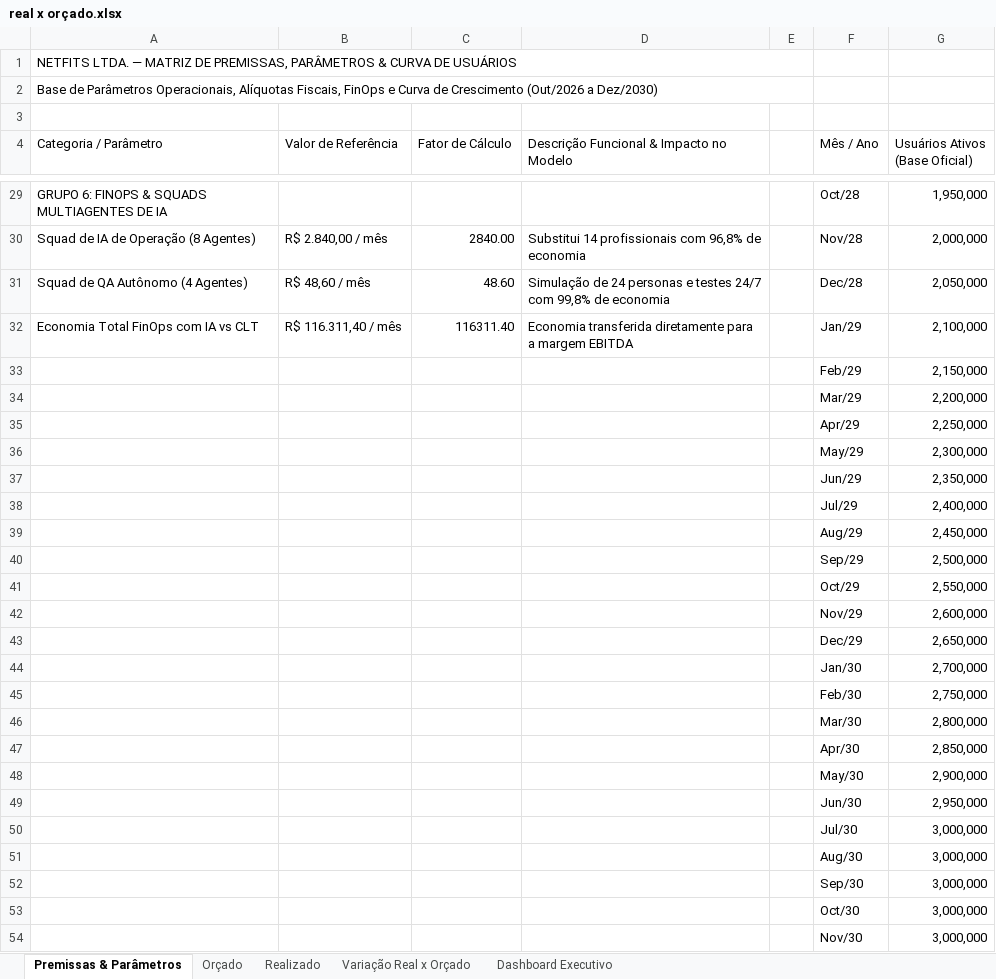
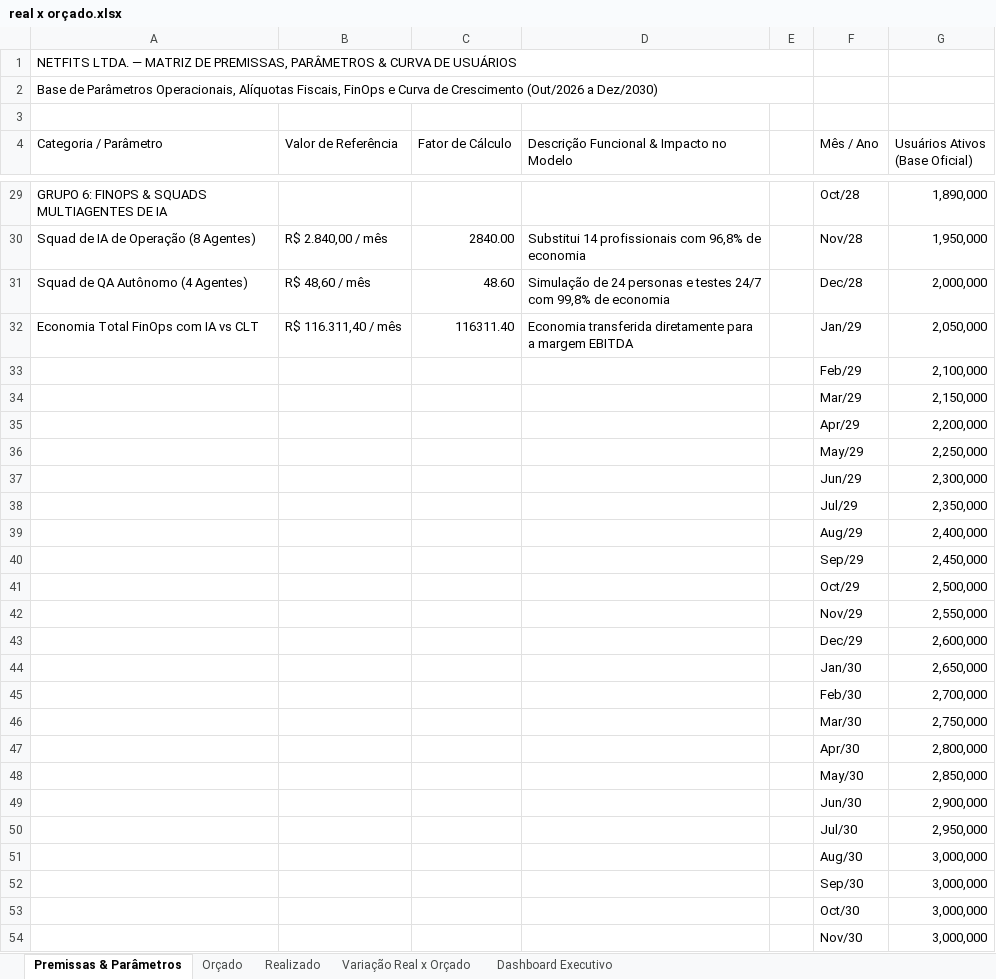
Before and after one commit to andre-gallo-nfs/app_netfits, an Excel workbook: public/docs/real x orçado.xlsx, sheet Premissas & Parâmetros, drawn as a sheet; only a part is shown, gaps mark what is left out; values as stored, in another font and other column widths than the file's, no cell formats; removed rows and columns are numbered as before the commit, all else as after; the diff covers the shown part only; the diff names each change by its address in the sheet, - before the commit and + after, or states it on an @@ line.

```diff
--- a/public/docs/real x orçado.xlsx (sheet Premissas & Parâmetros)
+++ b/public/docs/real x orçado.xlsx (sheet Premissas & Parâmetros)
-G29 (Usuários Ativos (Base Oficial)): 1,950,000
+G29 (Usuários Ativos (Base Oficial)): 1,890,000
-G30 (Usuários Ativos (Base Oficial)): 2,000,000
+G30 (Usuários Ativos (Base Oficial)): 1,950,000
-G31 (Usuários Ativos (Base Oficial)): 2,050,000
+G31 (Usuários Ativos (Base Oficial)): 2,000,000
-G32 (Usuários Ativos (Base Oficial)): 2,100,000
+G32 (Usuários Ativos (Base Oficial)): 2,050,000
+row 33:  |  |  |  |  | Feb/29 | 2,100,000
-F34 (Mês / Ano): Feb/29
+F34 (Mês / Ano): Mar/29
-F35 (Mês / Ano): Mar/29
+F35 (Mês / Ano): Apr/29
-F36 (Mês / Ano): Apr/29
+F36 (Mês / Ano): May/29
-F37 (Mês / Ano): May/29
+F37 (Mês / Ano): Jun/29
-F38 (Mês / Ano): Jun/29
+F38 (Mês / Ano): Jul/29
-F39 (Mês / Ano): Jul/29
+F39 (Mês / Ano): Aug/29
-F40 (Mês / Ano): Aug/29
+F40 (Mês / Ano): Sep/29
-F41 (Mês / Ano): Sep/29
+F41 (Mês / Ano): Oct/29
-F42 (Mês / Ano): Oct/29
+F42 (Mês / Ano): Nov/29
-F43 (Mês / Ano): Nov/29
+F43 (Mês / Ano): Dec/29
-F44 (Mês / Ano): Dec/29
+F44 (Mês / Ano): Jan/30
-F45 (Mês / Ano): Jan/30
+F45 (Mês / Ano): Feb/30
-F46 (Mês / Ano): Feb/30
+F46 (Mês / Ano): Mar/30
-F47 (Mês / Ano): Mar/30
+F47 (Mês / Ano): Apr/30
-F48 (Mês / Ano): Apr/30
+F48 (Mês / Ano): May/30
-F49 (Mês / Ano): May/30
+F49 (Mês / Ano): Jun/30
-F50 (Mês / Ano): Jun/30
+F50 (Mês / Ano): Jul/30
-row 50:  |  |  |  |  | Jul/30 | 3,000,000
```
Also changed, not shown: 25 edited cells elsewhere in this sheet, sheet Variação Real x Orçado, sheet Orçado, sheet Realizado, cell formats, 1 other file.
